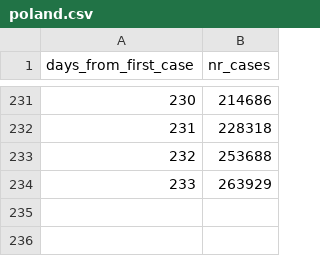
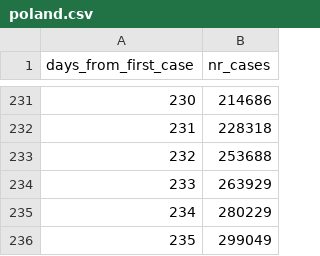
Before and after one commit to mbiesiad/COVID-19-World-Data, a CSV file: poland.csv, drawn as a sheet; only a part is shown, gaps mark what is left out.

Commit message:
Update poland.csv
Updated 2020-10-28

```diff
--- a/poland.csv
+++ b/poland.csv
@@ -234 +234,3 @@ days_from_first_case,nr_cases
 233,263929
+234,280229
+235,299049
```
